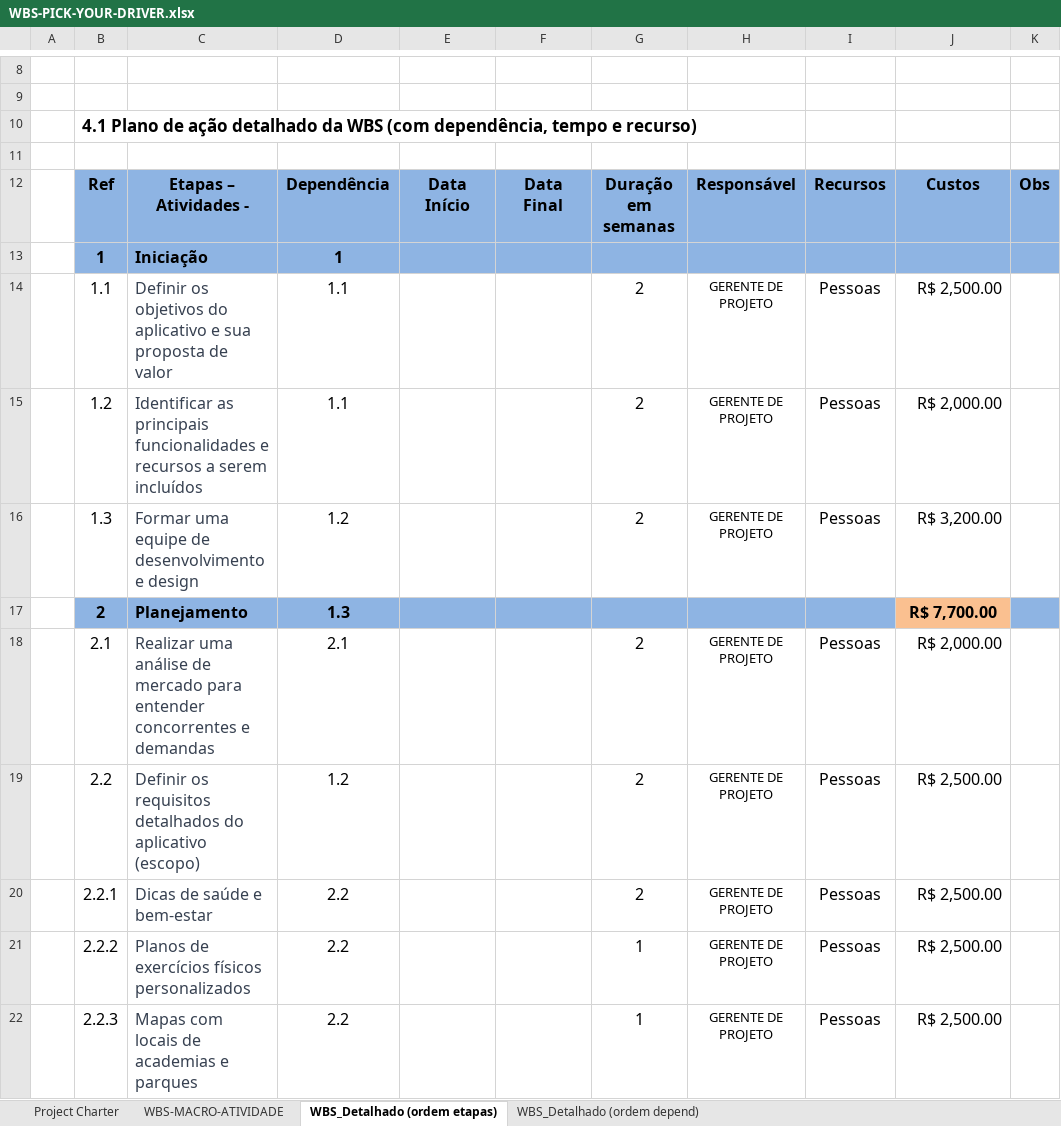
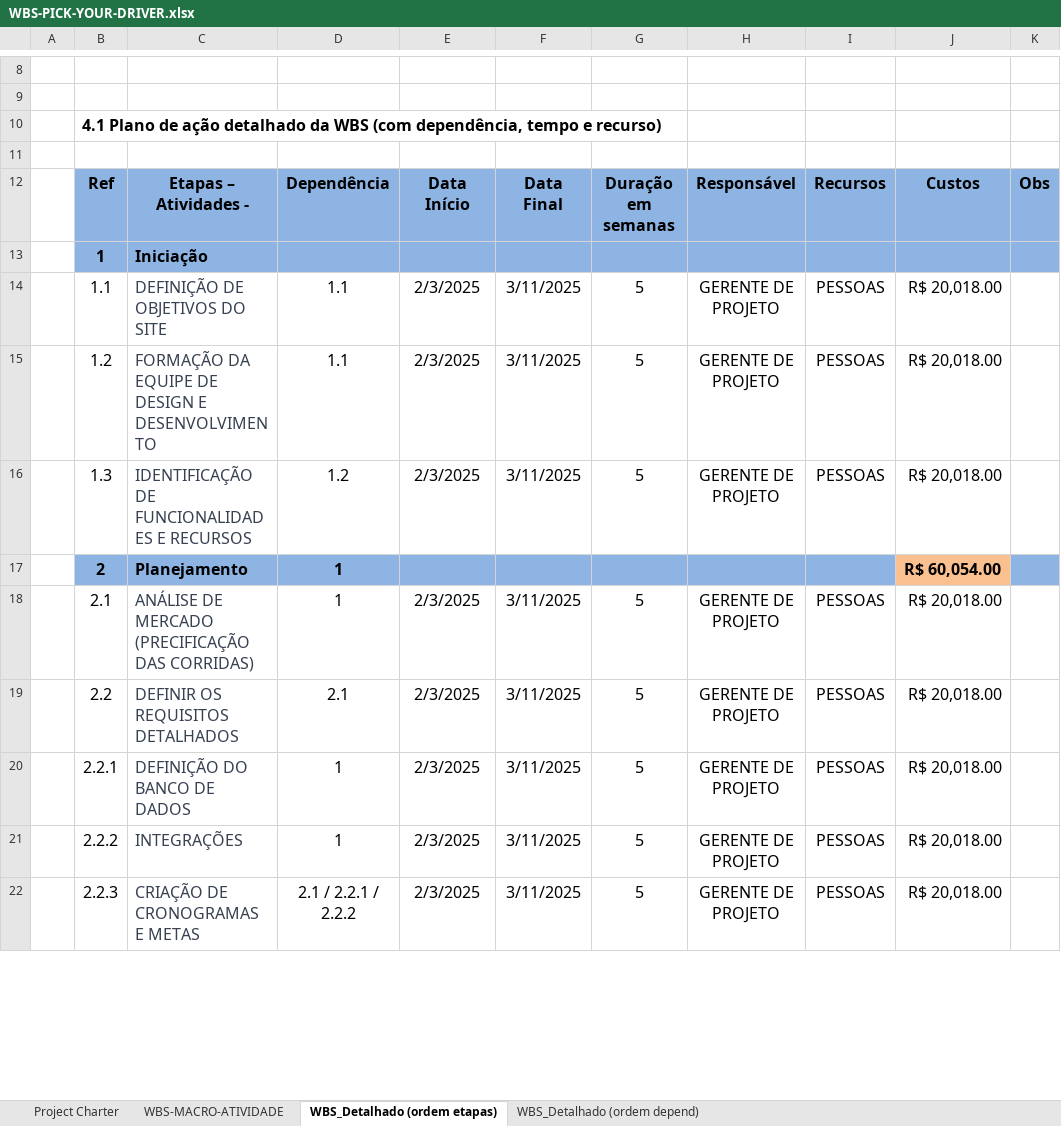
Before and after one commit to 23025627/api, an Excel workbook: documentos/Entrega 1/Gestão de Projetos/WBS-PICK-YOUR-DRIVER.xlsx, sheet WBS_Detalhado (ordem etapas), drawn as a sheet; only a part is shown, gaps mark what is left out; values as stored, in another font and other column widths than the file's, no borders; charts and pictures not drawn; the diff covers the shown part only; the diff names each change by its address in the sheet, - before the commit and + after, or states it on an @@ line.

```diff
--- a/documentos/Entrega 1/Gestão de Projetos/WBS-PICK-YOUR-DRIVER.xlsx (sheet WBS_Detalhado (ordem etapas))
+++ b/documentos/Entrega 1/Gestão de Projetos/WBS-PICK-YOUR-DRIVER.xlsx (sheet WBS_Detalhado (ordem etapas))
@@ B10 text size: smaller @@
-D13: 1
+D13: (empty)
-C14: Definir os objetivos do aplicativo e sua proposta de valor
+C14: DEFINIÇÃO DE OBJETIVOS DO SITE
-E14:E16: (empty)
+E14:E16: 2/3/2025
-F14:F16: (empty)
+F14:F16: 3/11/2025
-G14:G16: 2
+G14:G16: 5
@@ H14:H16 text size: larger @@
-I14:I16: Pessoas
+I14:I16: PESSOAS
-J14: R$ 2,500.00
+J14: R$ 20,018.00
-C15: Identificar as principais funcionalidades e recursos a serem incluídos
+C15: FORMAÇÃO DA EQUIPE DE DESIGN E DESENVOLVIMENTO
-J15: R$ 2,000.00
+J15: R$ 20,018.00
-C16: Formar uma equipe de desenvolvimento e design
+C16: IDENTIFICAÇÃO DE FUNCIONALIDADES E RECURSOS
-J16: R$ 3,200.00
+J16: R$ 20,018.00
-D17: 1.3
+D17: 1
-J17: R$ 7,700.00
+J17: R$ 60,054.00
-C18: Realizar uma análise de mercado para entender concorrentes e demandas
+C18: ANÁLISE DE MERCADO (PRECIFICAÇÃO DAS CORRIDAS)
-D18: 2.1
+D18: 1
-E18:E22: (empty)
+E18:E22: 2/3/2025
-F18:F22: (empty)
+F18:F22: 3/11/2025
-G18:G20: 2
+G18:G20: 5
@@ H18:H22 text size: larger @@
-I18:I22: Pessoas
+I18:I22: PESSOAS
-J18: R$ 2,000.00
+J18: R$ 20,018.00
-C19: Definir os requisitos detalhados do aplicativo (escopo)
+C19: DEFINIR OS REQUISITOS DETALHADOS
-D19: 1.2
+D19: 2.1
-J19:J22: R$ 2,500.00
+J19:J22: R$ 20,018.00
-C20: Dicas de saúde e bem-estar
+C20: DEFINIÇÃO DO BANCO DE DADOS
-D20:D21: 2.2
+D20:D21: 1
-C21: Planos de exercícios físicos personalizados
+C21: INTEGRAÇÕES
-G21:G22: 1
+G21:G22: 5
-C22: Mapas com locais de academias e parques
+C22: CRIAÇÃO DE CRONOGRAMAS E METAS
-D22: 2.2
+D22: 2.1 / 2.2.1 / 2.2.2
```
Also changed, not shown: 24 added rows, 25 removed rows, 83 edited cells and cell formats elsewhere in this sheet, sheet WBS_Detalhado (ordem depend), hidden cells, charts or pictures, 1 other file.
